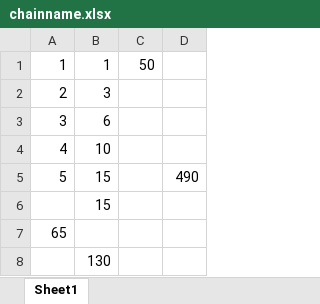
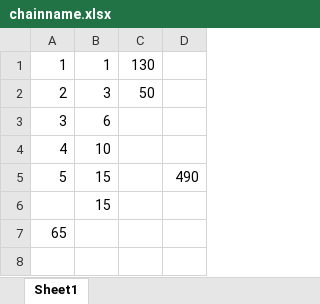
Before and after one commit to JanKallman/EPPlus, an Excel workbook: EPPlusTest/Workbooks/chainname.xlsx, sheet Sheet1, drawn as a sheet; values as stored, in another font and other column widths than the file's, no borders; the diff names each change by its address in the sheet, - before the commit and + after, or states it on an @@ line.

Commit message:
A few bugfixes and fixed tests. Added ResultNumeric property to Operator to handle blank rows and when comparing cell values

```diff
--- a/EPPlusTest/Workbooks/chainname.xlsx (sheet Sheet1)
+++ b/EPPlusTest/Workbooks/chainname.xlsx (sheet Sheet1)
-C1: 50
+C1: 130
-C2: (empty)
+C2: 50
-row 8:  | 130
```
Also changed, not shown: formulas that keep their value, 14 other files.
